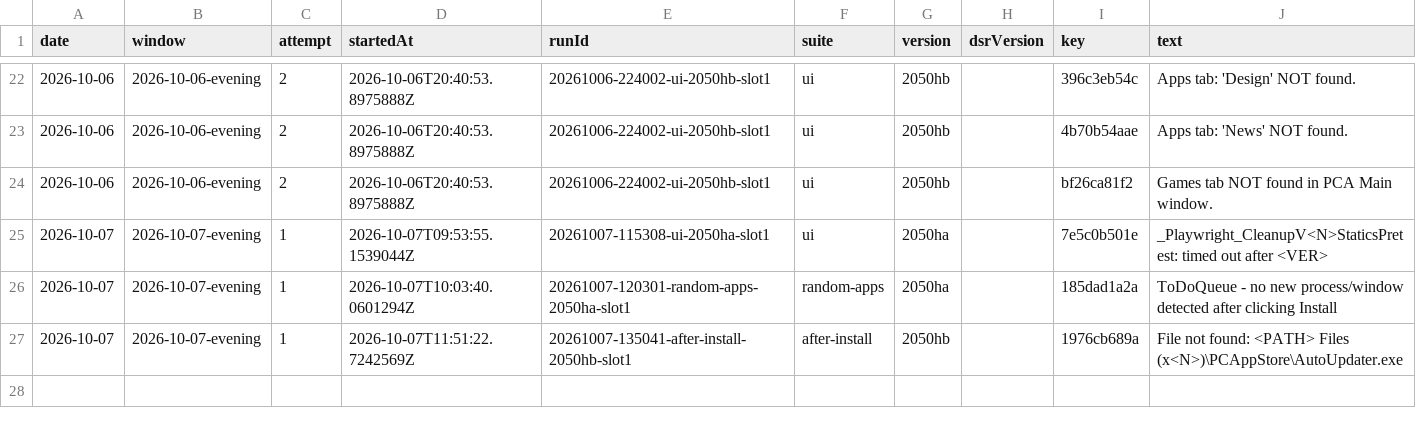
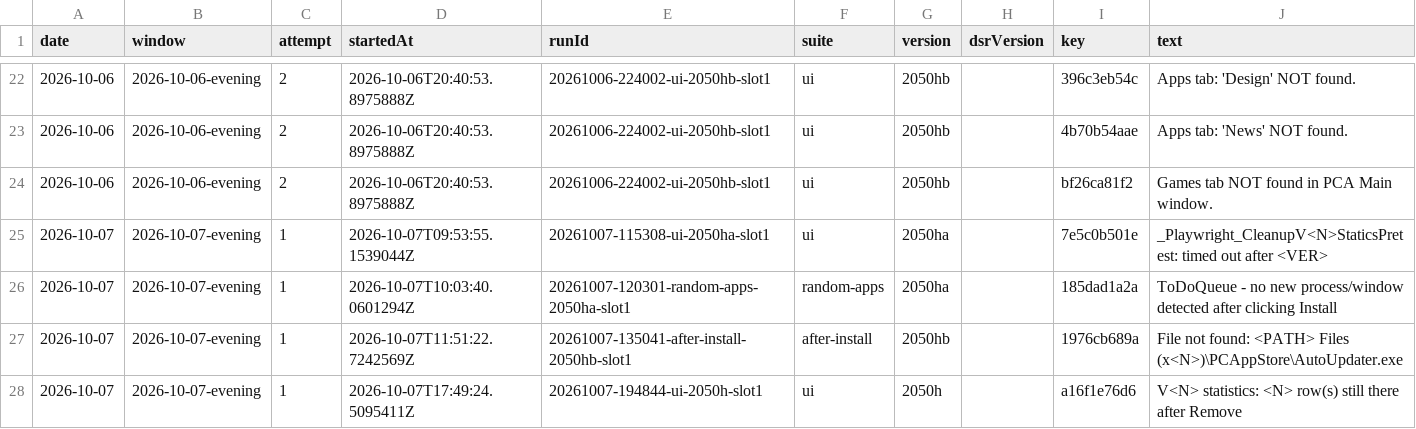
Before and after one commit to FastCorporatoin/report, a CSV file: kpi/failures-2026-10.csv, drawn as a sheet; only a part is shown, gaps mark what is left out; the diff names each change by its address in the sheet, - before the commit and + after, or states it on an @@ line.

```diff
--- a/kpi/failures-2026-10.csv
+++ b/kpi/failures-2026-10.csv
+row 28: 2026-10-07 | 2026-10-07-evening | 1 | 2026-10-07T17:49:24.5095411Z | 20261007-194844-ui-2050h-slot1 | ui | 2050h |  | a16f1e76d6 | V<N> statistics: <N> row(s) still there after Remove
```
Also changed, not shown: kpi/metrics-2026-10.csv, 8 other files.
